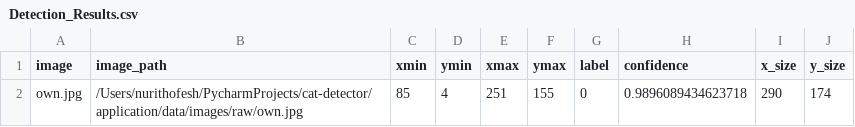
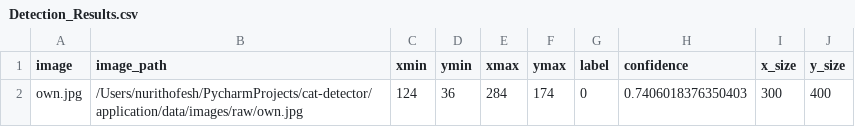
Before and after one commit to omerhac/cat-detector, a CSV file: application/data/images/cropped/Detection_Results.csv, drawn as a sheet.

Commit message:
added verification to application

```diff
--- a/application/data/images/cropped/Detection_Results.csv
+++ b/application/data/images/cropped/Detection_Results.csv
@@ -1,2 +1,2 @@
 image,image_path,xmin,ymin,xmax,ymax,label,confidence,x_size,y_size
-own.jpg,/Users/nurithofesh/PycharmProjects/cat-detector/application/data/images/raw/own.jpg,85,4,251,155,0,0.9896089434623718,290,174
+own.jpg,/Users/nurithofesh/PycharmProjects/cat-detector/application/data/images/raw/own.jpg,124,36,284,174,0,0.7406018376350403,300,400
```
Also changed, not shown: 7 other files.
